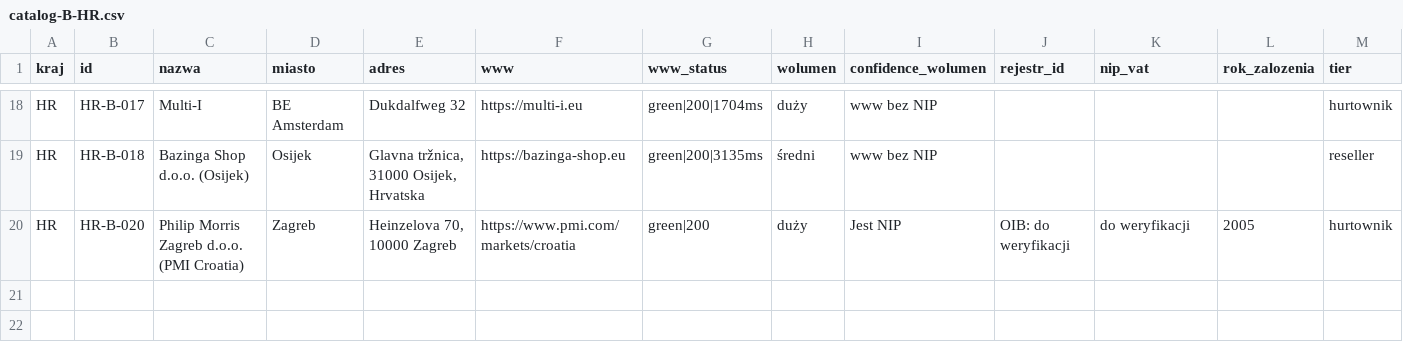
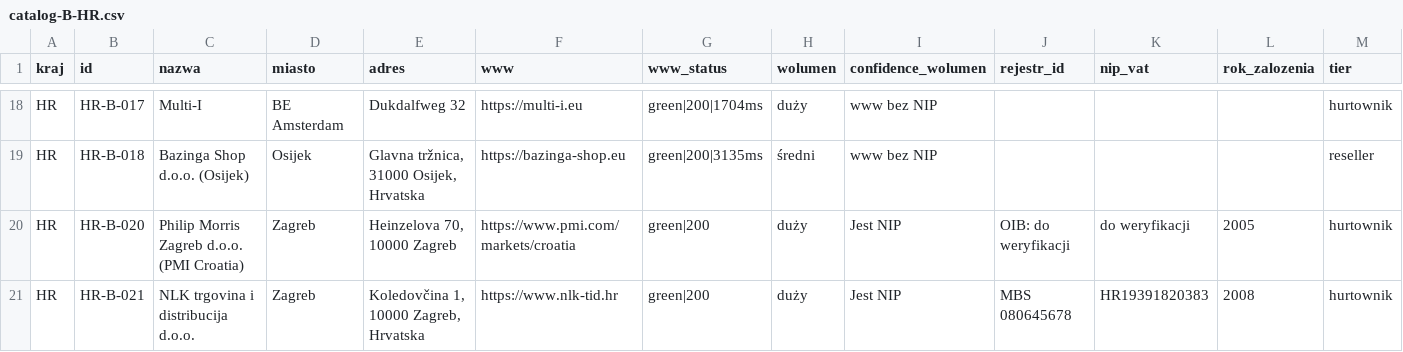
Before and after one commit to ng-net/billszuka, a CSV file: data/Chorwacja/catalog-B-HR.csv, drawn as a sheet; only a part is shown, gaps mark what is left out; rows hold the shown columns only; the diff names each change by its address in the sheet, - before the commit and + after, or states it on an @@ line.

```diff
--- a/data/Chorwacja/catalog-B-HR.csv
+++ b/data/Chorwacja/catalog-B-HR.csv
+row 21: HR | HR-B-021 | NLK trgovina i distribucija d.o.o. | Zagreb | Koledovčina 1, 10000 Zagreb, Hrvatska | https://www.nlk-tid.hr | green|200 | duży | Jest NIP | MBS 080645678 | HR19391820383 | 2008 | hurtownik
```
Also changed, not shown: data/Czechy/catalog-B-CZ.csv, data/Francja/catalog-B-FR.csv, 13 other files.
